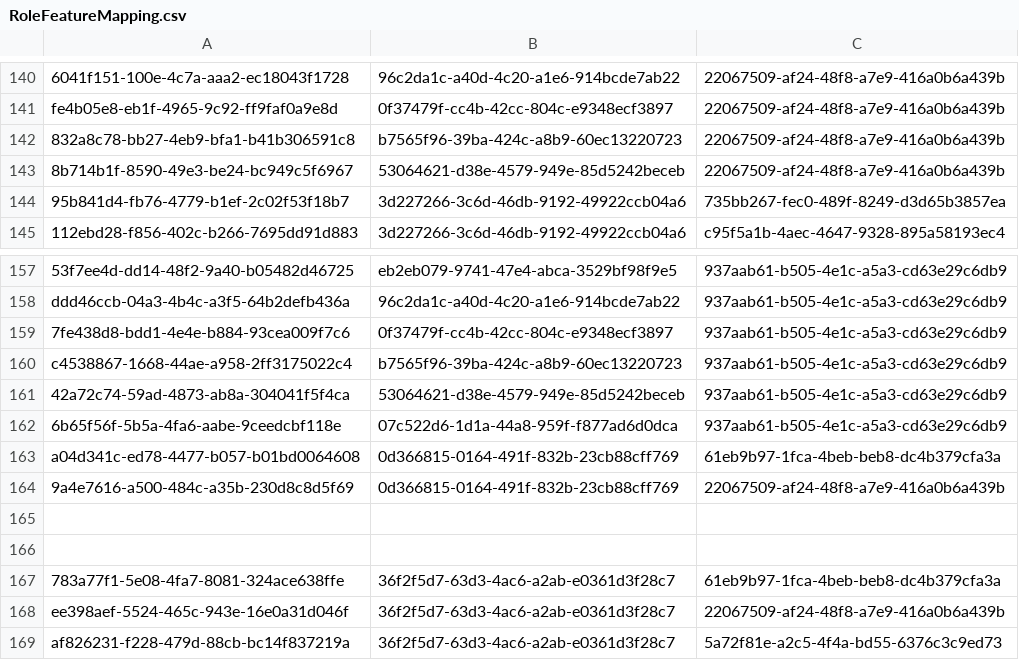
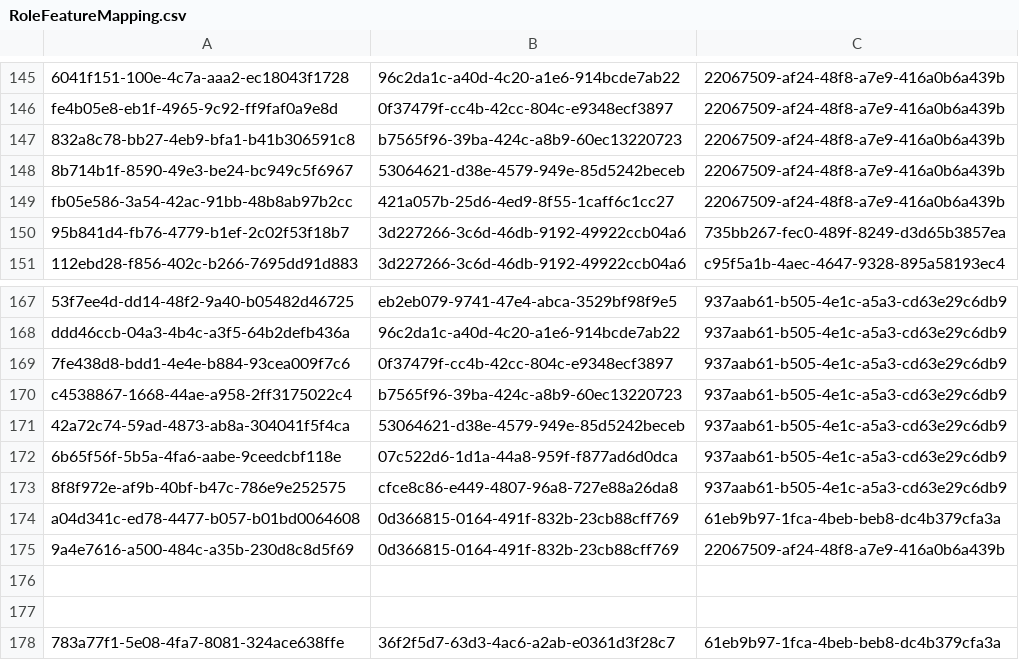
Before and after one commit to balachandhru-hub/main-backend-sila, a CSV file: src/Platform/Identity/Identity.Infrastructure/Migrations/RoleFeatureMapping.csv, drawn as a sheet; only a part is shown, gaps mark what is left out; the shorter side is filled out with more unchanged rows; the diff covers the shown part only.

```diff
--- a/src/Platform/Identity/Identity.Infrastructure/Migrations/RoleFeatureMapping.csv
+++ b/src/Platform/Identity/Identity.Infrastructure/Migrations/RoleFeatureMapping.csv
@@ -143,2 +148,3 @@ fe4b05e8-eb1f-4965-9c92-ff9faf0a9e8d,0f37479f-cc4b-42cc-804c-e9348ecf3897,220675
 8b714b1f-8590-49e3-be24-bc949c5f6967,53064621-d38e-4579-949e-85d5242beceb,22067509-af24-48f8-a7e9-416a0b6a439b
+fb05e586-3a54-42ac-91bb-48b8ab97b2cc,421a057b-25d6-4ed9-8f55-1caff6c1cc27,22067509-af24-48f8-a7e9-416a0b6a439b
 95b841d4-fb76-4779-b1ef-2c02f53f18b7,3d227266-3c6d-46db-9192-49922ccb04a6,735bb267-fec0-489f-8249-d3d65b3857ea
@@ -162,2 +172,3 @@ c4538867-1668-44ae-a958-2ff3175022c4,b7565f96-39ba-424c-a8b9-60ec13220723,937aab
 6b65f56f-5b5a-4fa6-aabe-9ceedcbf118e,07c522d6-1d1a-44a8-959f-f877ad6d0dca,937aab61-b505-4e1c-a5a3-cd63e29c6db9
+8f8f972e-af9b-40bf-b47c-786e9e252575,cfce8c86-e449-4807-96a8-727e88a26da8,937aab61-b505-4e1c-a5a3-cd63e29c6db9
 a04d341c-ed78-4477-b057-b01bd0064608,0d366815-0164-491f-832b-23cb88cff769,61eb9b97-1fca-4beb-beb8-dc4b379cfa3a
```
Also changed, not shown: 9 added rows elsewhere in this file, src/Platform/Identity/Identity.Infrastructure/Migrations/Feature.csv, 3 other files.
